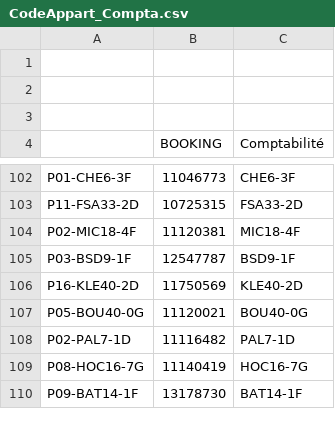
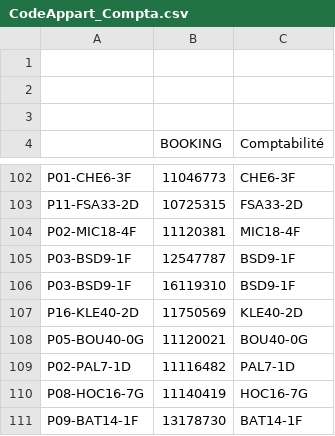
Before and after one commit to HatimMano/merveil-booking-accouting, a CSV file: config/mapping/CodeAppart_Compta.csv, drawn as a sheet; only a part is shown, gaps mark what is left out.

Commit message:
fix(mapping): ajout Booking ID 16119310 pour P03-BSD9-1F
L'annonce Booking de l'appart P03-BSD9-1F (Marais Bvd Saint Denis) a
été recréée avec un nouvel ID 16119310 (ancien 12547787 conservé pour
les payouts encore en cours). Détecté sur le run booking-pipeline du
2026-06-11 (1 résa giuseppe LAZAZZERA, CO Jun 3 2026, payout Jun 4
2026 sur batch 0PUFjs80lNT419Ad).

```diff
--- a/config/mapping/CodeAppart_Compta.csv
+++ b/config/mapping/CodeAppart_Compta.csv
@@ -105,2 +105,3 @@ P02-MIC18-4F;11120381;MIC18-4F
 P03-BSD9-1F;12547787;BSD9-1F
+P03-BSD9-1F;16119310;BSD9-1F
 P16-KLE40-2D;11750569;KLE40-2D
```
